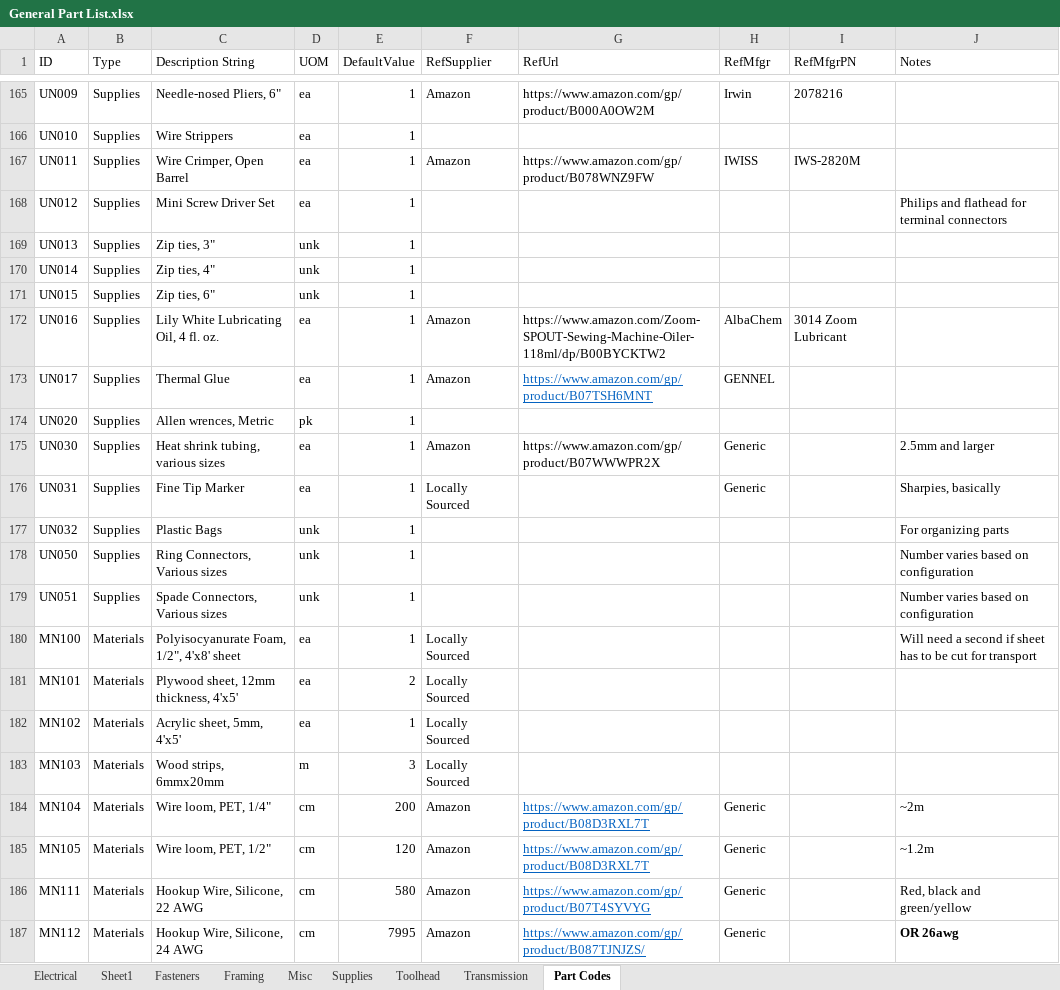
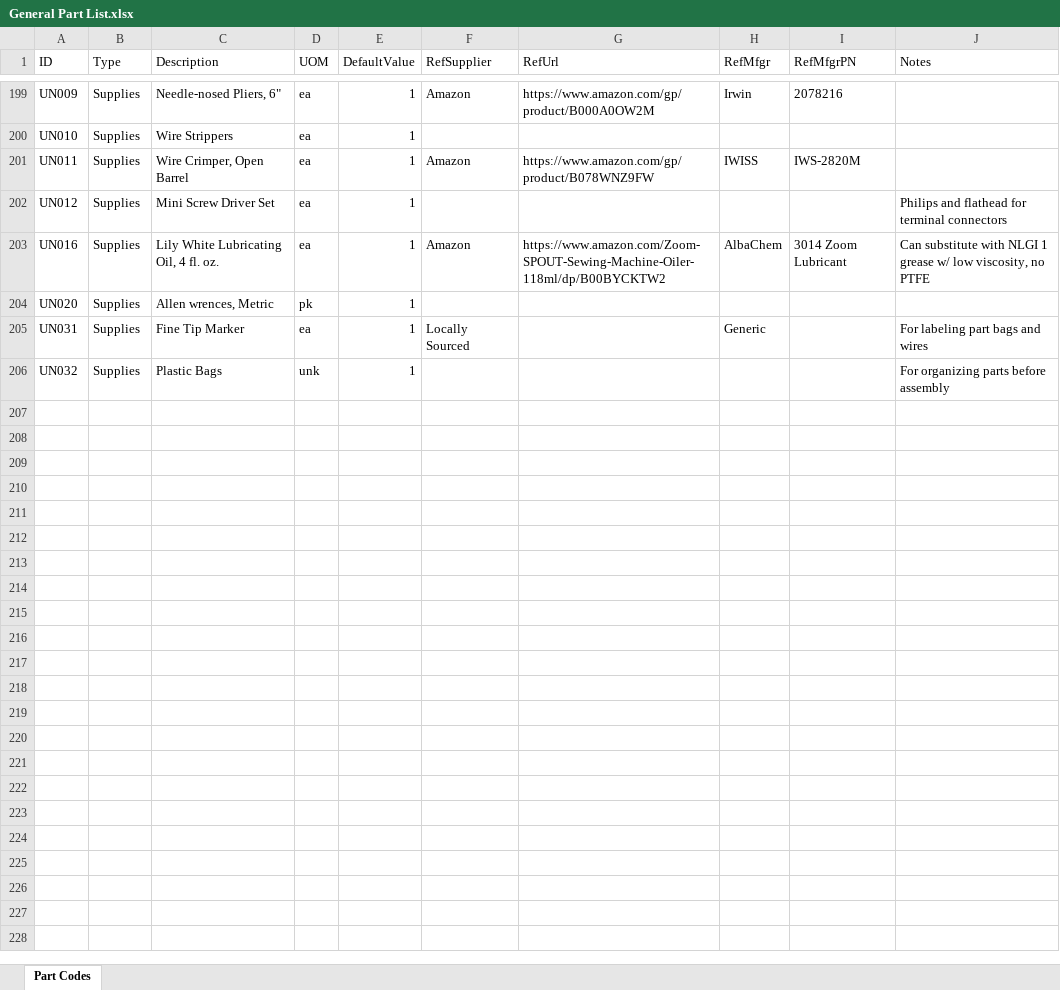
Before and after one commit to jon-harper/clock-3, an Excel workbook: BOM/General Part List.xlsx, sheet Part Codes, drawn as a sheet; only a part is shown, gaps mark what is left out; values as stored, in another font and other column widths than the file's, no borders; table styles not drawn; removed rows and columns are numbered as before the commit, all else as after; the diff covers the shown part only; the diff names each change by its address in the sheet, - before the commit and + after, or states it on an @@ line.

Commit message:
Wire and connector count update, BOM script improvements
- Tallied and labeled all wires, connectors, and pins.
- Updated ExtractBOM_PN. File location is currently hardcoded and it lacks a UI, but those are already on the radar.

```diff
--- a/BOM/General Part List.xlsx (sheet Part Codes)
+++ b/BOM/General Part List.xlsx (sheet Part Codes)
-sheet tab: Electrical
-sheet tab: Sheet1
-sheet tab: Fasteners
-sheet tab: Framing
-sheet tab: Misc
-sheet tab: Supplies
-sheet tab: Toolhead
-sheet tab: Transmission
-C1: Description String
+C1: Description
-row 169: UN013 | Supplies | Zip ties, 3" | unk | 1
-row 170: UN014 | Supplies | Zip ties, 4" | unk | 1
-row 171: UN015 | Supplies | Zip ties, 6" | unk | 1
-J203 (Notes): (empty)
+J203 (Notes): Can substitute with NLGI 1 grease w/ low viscosity, no PTFE
-row 173: UN017 | Supplies | Thermal Glue | ea | 1 | Amazon | https://www.amazon.com/gp/product/B07TSH6MNT | GENNEL
-row 175: UN030 | Supplies | Heat shrink tubing, various sizes | ea | 1 | Amazon | https://www.amazon.com/gp/product/B07WWWPR2X | Generic |  | 2.5mm and larger
-J205 (Notes): Sharpies, basically
+J205 (Notes): For labeling part bags and wires
-J206 (Notes): For organizing parts
+J206 (Notes): For organizing parts before assembly
-row 178: UN050 | Supplies | Ring Connectors, Various sizes | unk | 1 |  |  |  |  | Number varies based on configuration
-row 179: UN051 | Supplies | Spade Connectors, Various sizes | unk | 1 |  |  |  |  | Number varies based on configuration
-row 180: MN100 | Materials | Polyisocyanurate Foam, 1/2", 4'x8' sheet | ea | 1 | Locally Sourced |  |  |  | Will need a second if sheet has to be cut for transport
@@ row 181 moved to row 8: MN101 @@
@@ row 182 moved to row 9: MN102 @@
-row 183: MN103 | Materials | Wood strips, 6mmx20mm | m | 3 | Locally Sourced
-row 184: MN104 | Materials | Wire loom, PET, 1/4" | cm | 200 | Amazon | https://www.amazon.com/gp/product/B08D3RXL7T | Generic |  | ~2m
-row 185: MN105 | Materials | Wire loom, PET, 1/2" | cm | 120 | Amazon | https://www.amazon.com/gp/product/B08D3RXL7T | Generic |  | ~1.2m
@@ row 186 moved to row 15: MN111 @@
@@ row 187 moved to row 16: MN112 @@
```
Also changed, not shown: 29 added rows, 17 removed rows, 1 moved row, 10 edited cells and cell formats elsewhere in this sheet, Docs/Connectors.xlsx, 5 other files.
